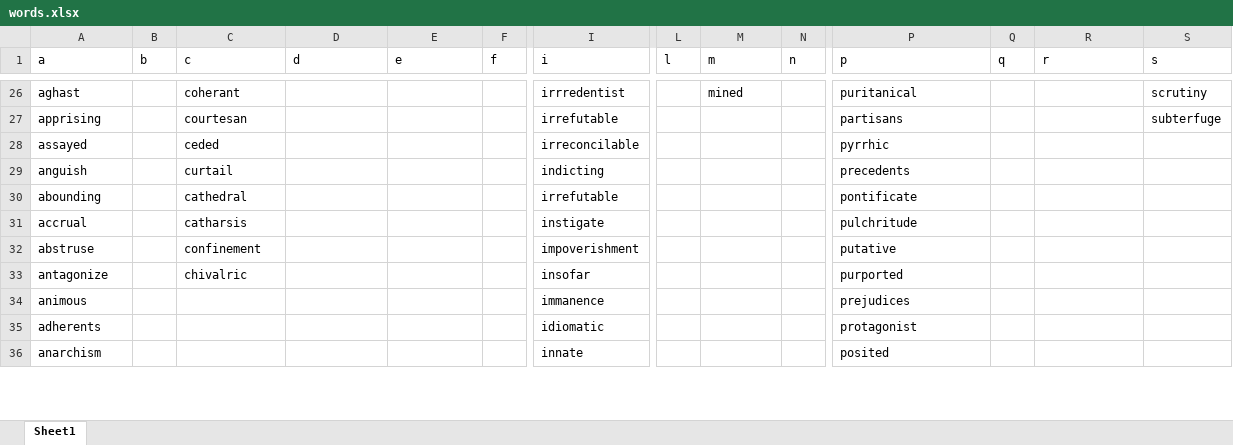
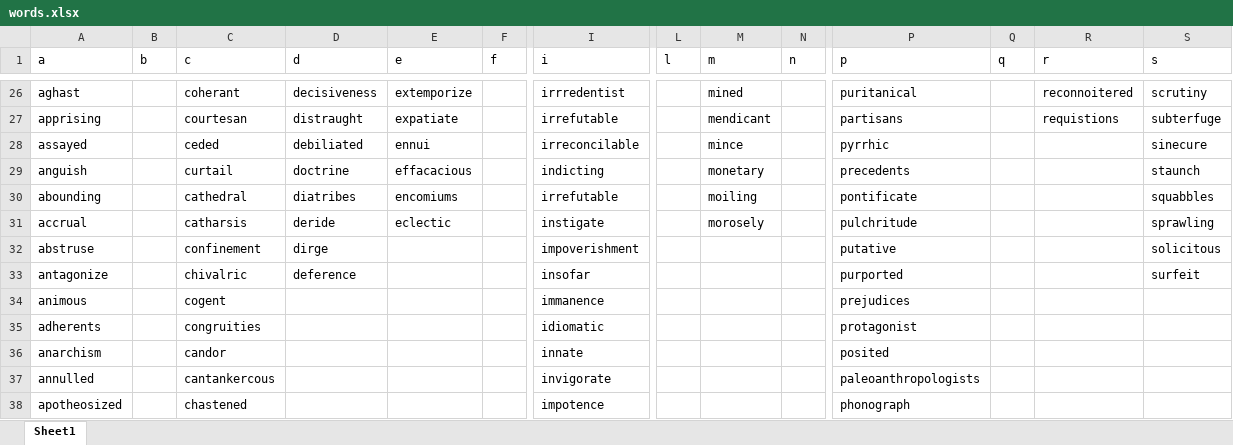
Before and after one commit to bunty6393/WordsExcel, an Excel workbook: words.xlsx, sheet Sheet1, drawn as a sheet; only a part is shown, gaps mark what is left out; values as stored, in another font and other column widths than the file's, no borders; rows hold the shown columns only; the diff covers the shown part only; the diff names each change by its address in the sheet, - before the commit and + after, or states it on an @@ line.

```diff
--- a/words.xlsx (sheet Sheet1)
+++ b/words.xlsx (sheet Sheet1)
-D26 (d): (empty)
+D26 (d): decisiveness
-E26 (e): (empty)
+E26 (e): extemporize
-R26 (r): (empty)
+R26 (r): reconnoitered
-D27 (d): (empty)
+D27 (d): distraught
-E27 (e): (empty)
+E27 (e): expatiate
-M27 (m): (empty)
+M27 (m): mendicant
-R27 (r): (empty)
+R27 (r): requistions
-D28 (d): (empty)
+D28 (d): debiliated
-E28 (e): (empty)
+E28 (e): ennui
-M28 (m): (empty)
+M28 (m): mince
-S28 (s): (empty)
+S28 (s): sinecure
-D29 (d): (empty)
+D29 (d): doctrine
-E29 (e): (empty)
+E29 (e): effacacious
-M29 (m): (empty)
+M29 (m): monetary
-S29 (s): (empty)
+S29 (s): staunch
-D30 (d): (empty)
+D30 (d): diatribes
-E30 (e): (empty)
+E30 (e): encomiums
-M30 (m): (empty)
+M30 (m): moiling
-S30 (s): (empty)
+S30 (s): squabbles
-D31 (d): (empty)
+D31 (d): deride
-E31 (e): (empty)
+E31 (e): eclectic
-M31 (m): (empty)
+M31 (m): morosely
-S31 (s): (empty)
+S31 (s): sprawling
-D32 (d): (empty)
+D32 (d): dirge
-S32 (s): (empty)
+S32 (s): solicitous
-D33 (d): (empty)
+D33 (d): deference
-S33 (s): (empty)
+S33 (s): surfeit
-C34 (c): (empty)
+C34 (c): cogent
-C35 (c): (empty)
+C35 (c): congruities
-C36 (c): (empty)
+C36 (c): candor
+row 37: annulled |  | cantankercous |  |  |  | invigorate |  |  |  | paleoanthropologists
+row 38: apotheosized |  | chastened |  |  |  | impotence |  |  |  | phonograph
```
Also changed, not shown: 9 added rows and 36 edited cells elsewhere in this sheet.
